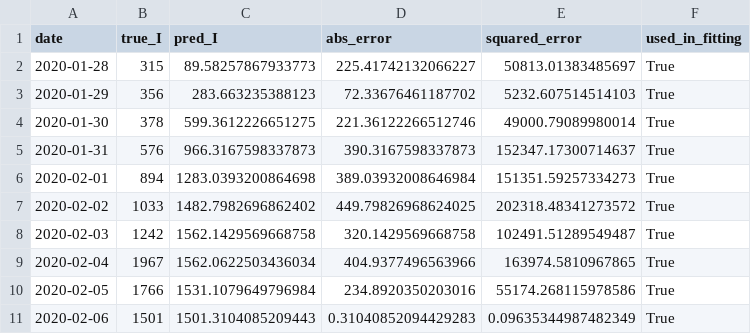
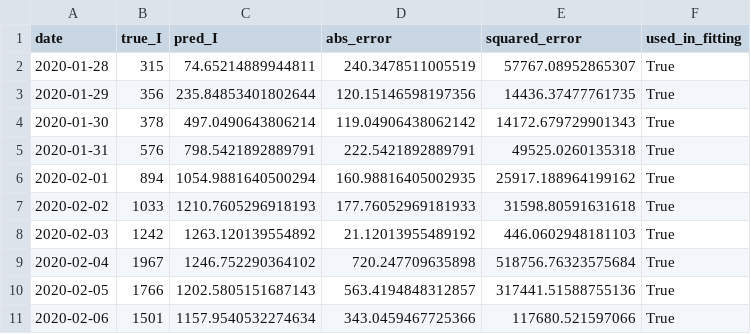
Before and after one commit to xiaohan2012/covid-19-code, a CSV file: output/tbl/parameter_fitting/daily-data.csv, drawn as a sheet; only a part is shown; the diff covers the shown part only.

```diff
--- a/output/tbl/parameter_fitting/daily-data.csv
+++ b/output/tbl/parameter_fitting/daily-data.csv
@@ -1,11 +1,11 @@
 date,true_I,pred_I,abs_error,squared_error,used_in_fitting
-2020-01-28,315,89.58257867933773,225.41742132066227,50813.01383485697,True
-2020-01-29,356,283.663235388123,72.33676461187702,5232.607514514103,True
-2020-01-30,378,599.3612226651275,221.36122266512746,49000.79089980014,True
-2020-01-31,576,966.3167598337873,390.3167598337873,152347.17300714637,True
-2020-02-01,894,1283.0393200864698,389.03932008646984,151351.59257334273,True
-2020-02-02,1033,1482.7982696862402,449.79826968624025,202318.48341273572,True
-2020-02-03,1242,1562.1429569668758,320.1429569668758,102491.51289549487,True
-2020-02-04,1967,1562.0622503436034,404.9377496563966,163974.5810967865,True
-2020-02-05,1766,1531.1079649796984,234.8920350203016,55174.268115978586,True
-2020-02-06,1501,1501.3104085209443,0.31040852094429283,0.09635344987482349,True
+2020-01-28,315,74.65214889944811,240.3478511005519,57767.08952865307,True
+2020-01-29,356,235.84853401802644,120.15146598197356,14436.37477761735,True
+2020-01-30,378,497.0490643806214,119.04906438062142,14172.679729901343,True
+2020-01-31,576,798.5421892889791,222.5421892889791,49525.0260135318,True
+2020-02-01,894,1054.9881640500294,160.98816405002935,25917.188964199162,True
+2020-02-02,1033,1210.7605296918193,177.76052969181933,31598.80591631618,True
+2020-02-03,1242,1263.120139554892,21.12013955489192,446.0602948181103,True
+2020-02-04,1967,1246.752290364102,720.247709635898,518756.76323575684,True
+2020-02-05,1766,1202.5805151687143,563.4194848312857,317441.51588755136,True
+2020-02-06,1501,1157.9540532274634,343.0459467725366,117680.521597066,True
```
Also changed, not shown: 15 edited cells elsewhere in this file, 10 other files.
